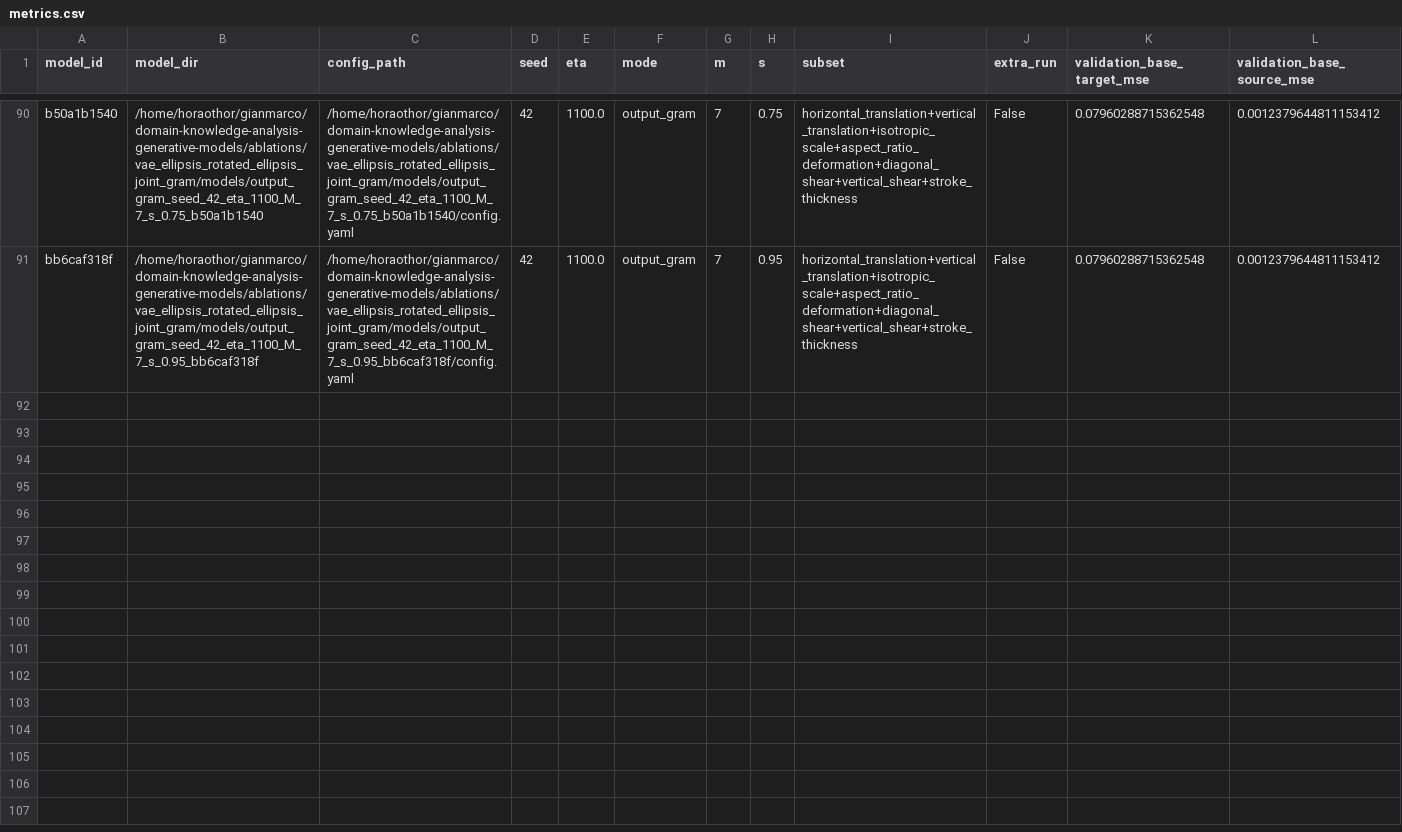
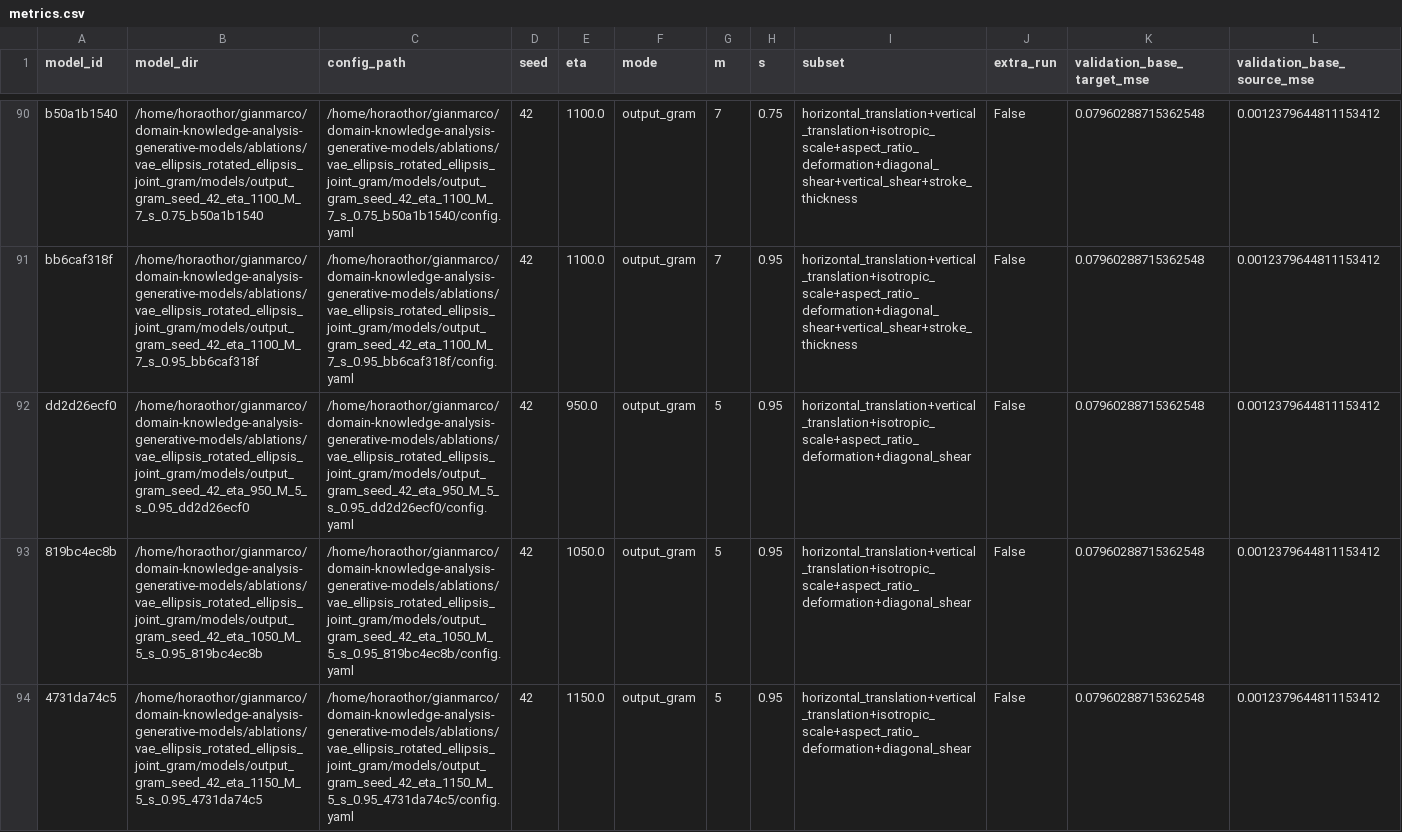
Before and after one commit to gianmarco00/domain-knowledge-analysis-generative-models, a CSV file: ablations/vae_ellipsis_rotated_ellipsis_joint_gram/results/metrics.csv, drawn as a sheet; only a part is shown, gaps mark what is left out; rows hold the shown columns only; the diff covers the shown part only; the diff names each change by its address in the sheet, - before the commit and + after, or states it on an @@ line.

Commit message:
target geometry results

```diff
--- a/ablations/vae_ellipsis_rotated_ellipsis_joint_gram/results/metrics.csv
+++ b/ablations/vae_ellipsis_rotated_ellipsis_joint_gram/results/metrics.csv
+row 92: dd2d26ecf0 | /home/horaothor/gianmarco/domain-knowledge-analysis-generative-models/ablations/vae_ellipsis_rotated_ellipsis_joint_gram/models/output_gram_seed_42_eta_950_M_5_s_0.95_dd2d26ecf0 | /home/horaothor/gianmarco/domain-knowledge-analysis-generative-models/ablations/vae_ellipsis_rotated_ellipsis_joint_gram/models/output_gram_seed_42_eta_950_M_5_s_0.95_dd2d26ecf0/config.yaml | 42 | 950.0 | output_gram | 5 | 0.95 | horizontal_translation+vertical_translation+isotropic_scale+aspect_ratio_deformation+diagonal_shear | False | 0.07960288715362548 | 0.0012379644811153412
+row 93: 819bc4ec8b | /home/horaothor/gianmarco/domain-knowledge-analysis-generative-models/ablations/vae_ellipsis_rotated_ellipsis_joint_gram/models/output_gram_seed_42_eta_1050_M_5_s_0.95_819bc4ec8b | /home/horaothor/gianmarco/domain-knowledge-analysis-generative-models/ablations/vae_ellipsis_rotated_ellipsis_joint_gram/models/output_gram_seed_42_eta_1050_M_5_s_0.95_819bc4ec8b/config.yaml | 42 | 1050.0 | output_gram | 5 | 0.95 | horizontal_translation+vertical_translation+isotropic_scale+aspect_ratio_deformation+diagonal_shear | False | 0.07960288715362548 | 0.0012379644811153412
+row 94: 4731da74c5 | /home/horaothor/gianmarco/domain-knowledge-analysis-generative-models/ablations/vae_ellipsis_rotated_ellipsis_joint_gram/models/output_gram_seed_42_eta_1150_M_5_s_0.95_4731da74c5 | /home/horaothor/gianmarco/domain-knowledge-analysis-generative-models/ablations/vae_ellipsis_rotated_ellipsis_joint_gram/models/output_gram_seed_42_eta_1150_M_5_s_0.95_4731da74c5/config.yaml | 42 | 1150.0 | output_gram | 5 | 0.95 | horizontal_translation+vertical_translation+isotropic_scale+aspect_ratio_deformation+diagonal_shear | False | 0.07960288715362548 | 0.0012379644811153412
```
Also changed, not shown: 3 added rows elsewhere in this file, 34 other files.
